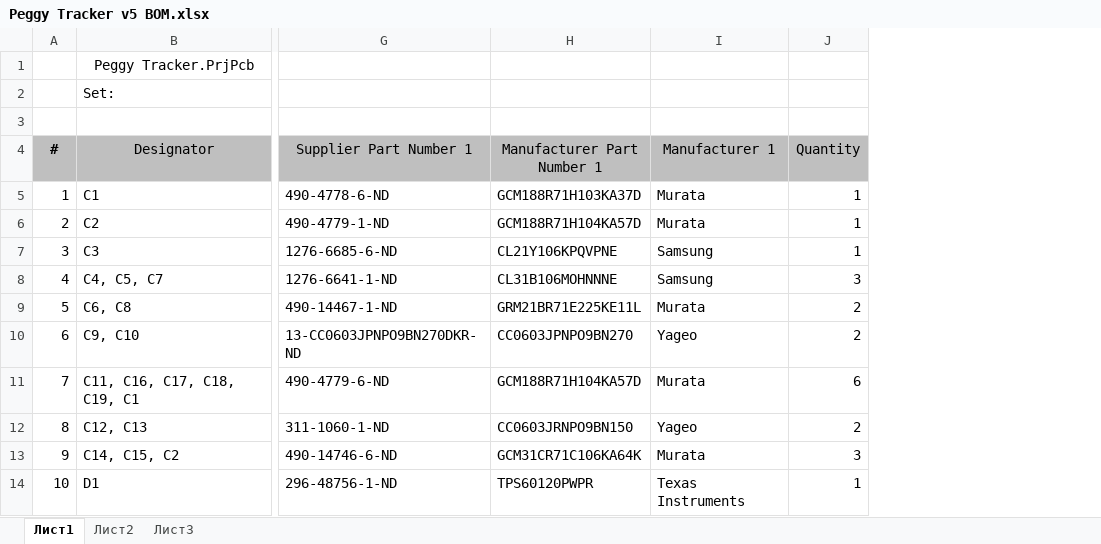
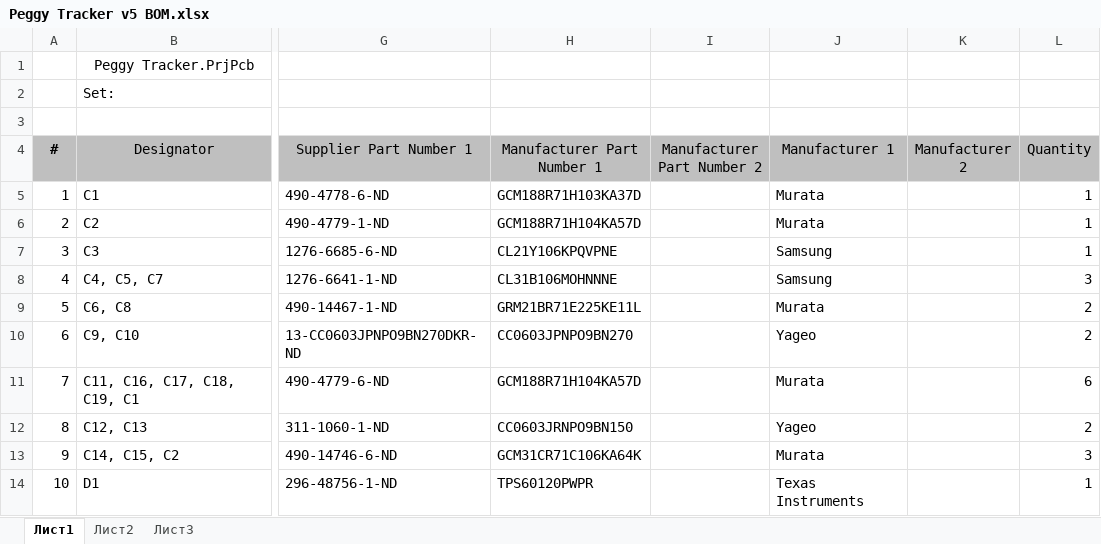
Before and after one commit to Kvenecusghost/Peggy, an Excel workbook: Hardware_fabrication/Tracker/Peggy Tracker v5 01.08.2022/Peggy Tracker v5 BOM.xlsx, sheet Лист1, drawn as a sheet; only a part is shown, gaps mark what is left out; values as stored, in another font and other column widths than the file's, no borders; conditional formats not drawn; the diff covers the shown part only; the diff names each change by its address in the sheet, - before the commit and + after, or states it on an @@ line.

```diff
--- a/Hardware_fabrication/Tracker/Peggy Tracker v5 01.08.2022/Peggy Tracker v5 BOM.xlsx (sheet Лист1)
+++ b/Hardware_fabrication/Tracker/Peggy Tracker v5 01.08.2022/Peggy Tracker v5 BOM.xlsx (sheet Лист1)
+column I (Manufacturer Part Number 2), empty
+column K (Manufacturer 2), empty
```
Also changed, not shown: cell formats elsewhere in this sheet, formulas that keep their value, 1 other file.
